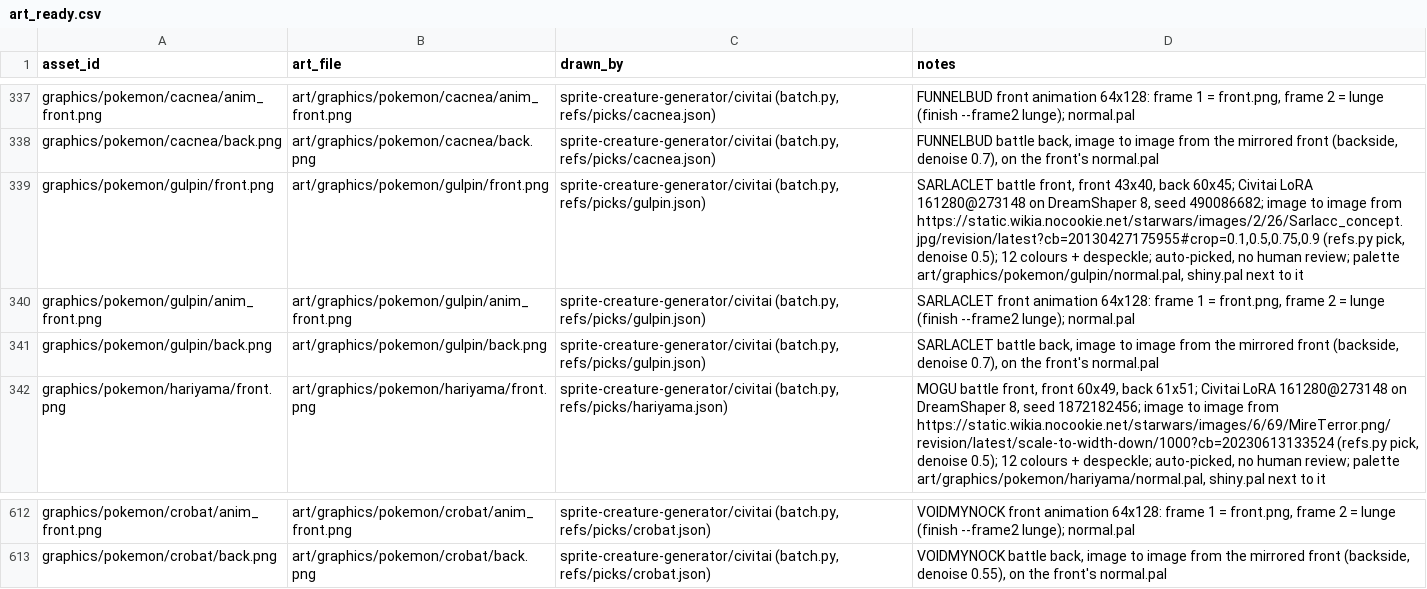
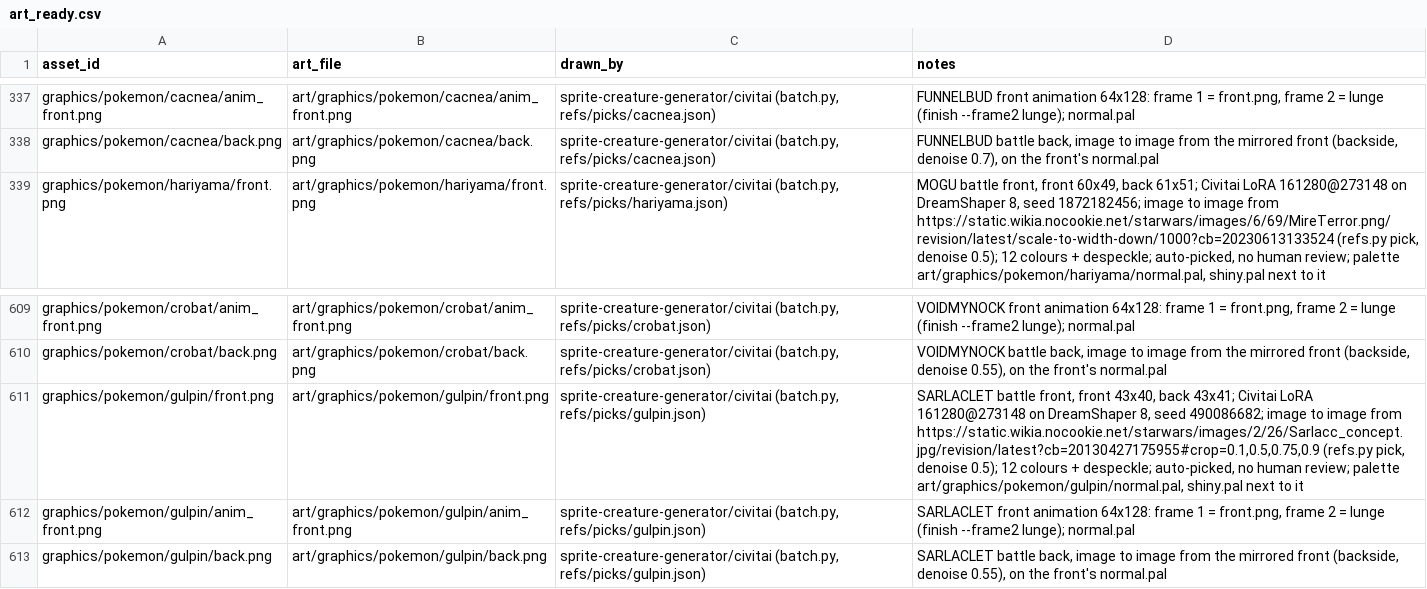
Before and after one commit to spencerlepine/pokeemerald, a CSV file: wiki/mapping/art_ready.csv, drawn as a sheet; only a part is shown, gaps mark what is left out.

Commit message:
sprite-creature-generator: SARLACLET (gulpin) new back (denoise 0.55, colours kept)

```diff
--- a/wiki/mapping/art_ready.csv
+++ b/wiki/mapping/art_ready.csv
@@ -338,5 +338,2 @@ graphics/pokemon/cacnea/anim_front.png,art/graphics/pokemon/cacnea/anim_front.pn
 graphics/pokemon/cacnea/back.png,art/graphics/pokemon/cacnea/back.png,"sprite-creature-generator/civitai (batch.py, refs/picks/cacnea.json)","FUNNELBUD battle back, image to image from the mirrored front (backside, denoise 0.7), on the front's normal.pal"
-graphics/pokemon/gulpin/front.png,art/graphics/pokemon/gulpin/front.png,"sprite-creature-generator/civitai (batch.py, refs/picks/gulpin.json)","SARLACLET battle front, front 43x40, back 60x45; Civitai LoRA 161280@273148 on DreamShaper 8, seed 490086682; image to image from https://static.wikia.nocookie.net/starwars/images/2/26/Sarlacc_concept.jpg/revision/latest?cb=20130427175955#crop=0.1,0.5,0.75,0.9 (refs.py pick, denoise 0.5); 12 colours + despeckle; auto-picked, no human review; palette art/graphics/pokemon/gulpin/normal.pal, shiny.pal next to it"
-graphics/pokemon/gulpin/anim_front.png,art/graphics/pokemon/gulpin/anim_front.png,"sprite-creature-generator/civitai (batch.py, refs/picks/gulpin.json)","SARLACLET front animation 64x128: frame 1 = front.png, frame 2 = lunge (finish --frame2 lunge); normal.pal"
-graphics/pokemon/gulpin/back.png,art/graphics/pokemon/gulpin/back.png,"sprite-creature-generator/civitai (batch.py, refs/picks/gulpin.json)","SARLACLET battle back, image to image from the mirrored front (backside, denoise 0.7), on the front's normal.pal"
 graphics/pokemon/hariyama/front.png,art/graphics/pokemon/hariyama/front.png,"sprite-creature-generator/civitai (batch.py, refs/picks/hariyama.json)","MOGU battle front, front 60x49, back 61x51; Civitai LoRA 161280@273148 on DreamShaper 8, seed 1872182456; image to image from https://static.wikia.nocookie.net/starwars/images/6/69/MireTerror.png/revision/latest/scale-to-width-down/1000?cb=20230613133524 (refs.py pick, denoise 0.5); 12 colours + despeckle; auto-picked, no human review; palette art/graphics/pokemon/hariyama/normal.pal, shiny.pal next to it"
@@ -613 +610,4 @@ graphics/pokemon/crobat/anim_front.png,art/graphics/pokemon/crobat/anim_front.pn
 graphics/pokemon/crobat/back.png,art/graphics/pokemon/crobat/back.png,"sprite-creature-generator/civitai (batch.py, refs/picks/crobat.json)","VOIDMYNOCK battle back, image to image from the mirrored front (backside, denoise 0.55), on the front's normal.pal"
+graphics/pokemon/gulpin/front.png,art/graphics/pokemon/gulpin/front.png,"sprite-creature-generator/civitai (batch.py, refs/picks/gulpin.json)","SARLACLET battle front, front 43x40, back 43x41; Civitai LoRA 161280@273148 on DreamShaper 8, seed 490086682; image to image from https://static.wikia.nocookie.net/starwars/images/2/26/Sarlacc_concept.jpg/revision/latest?cb=20130427175955#crop=0.1,0.5,0.75,0.9 (refs.py pick, denoise 0.5); 12 colours + despeckle; auto-picked, no human review; palette art/graphics/pokemon/gulpin/normal.pal, shiny.pal next to it"
+graphics/pokemon/gulpin/anim_front.png,art/graphics/pokemon/gulpin/anim_front.png,"sprite-creature-generator/civitai (batch.py, refs/picks/gulpin.json)","SARLACLET front animation 64x128: frame 1 = front.png, frame 2 = lunge (finish --frame2 lunge); normal.pal"
+graphics/pokemon/gulpin/back.png,art/graphics/pokemon/gulpin/back.png,"sprite-creature-generator/civitai (batch.py, refs/picks/gulpin.json)","SARLACLET battle back, image to image from the mirrored front (backside, denoise 0.55), on the front's normal.pal"
```
Also changed, not shown: 11 other files.
